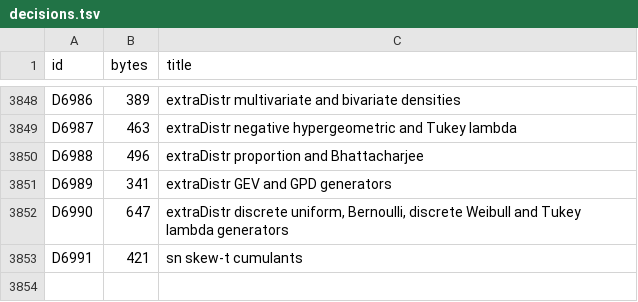
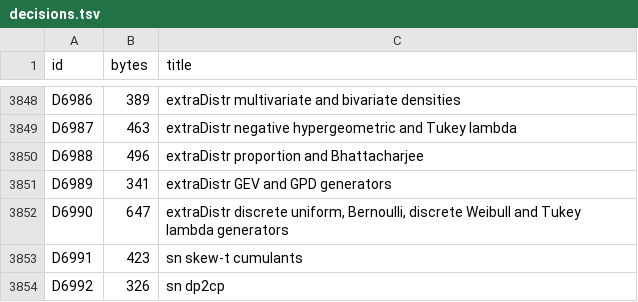
Before and after one commit to nebosa-company/neper, a TSV file: docs/digest/decisions.tsv, drawn as a sheet; only a part is shown, gaps mark what is left out.

```diff
--- a/docs/digest/decisions.tsv
+++ b/docs/digest/decisions.tsv
@@ -3852,2 +3852,3 @@ D6989	341	extraDistr GEV and GPD generators
 D6990	647	extraDistr discrete uniform, Bernoulli, discrete Weibull and Tukey lambda generators
-D6991	421	sn skew-t cumulants
+D6991	423	sn skew-t cumulants
+D6992	326	sn dp2cp
```
Also changed, not shown: docs/digest/queue.tsv, 7 other files.
